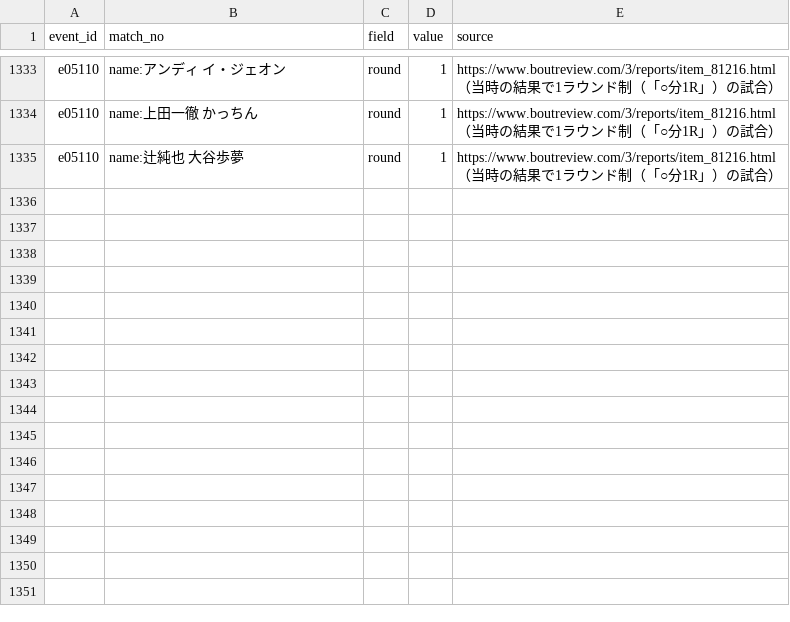
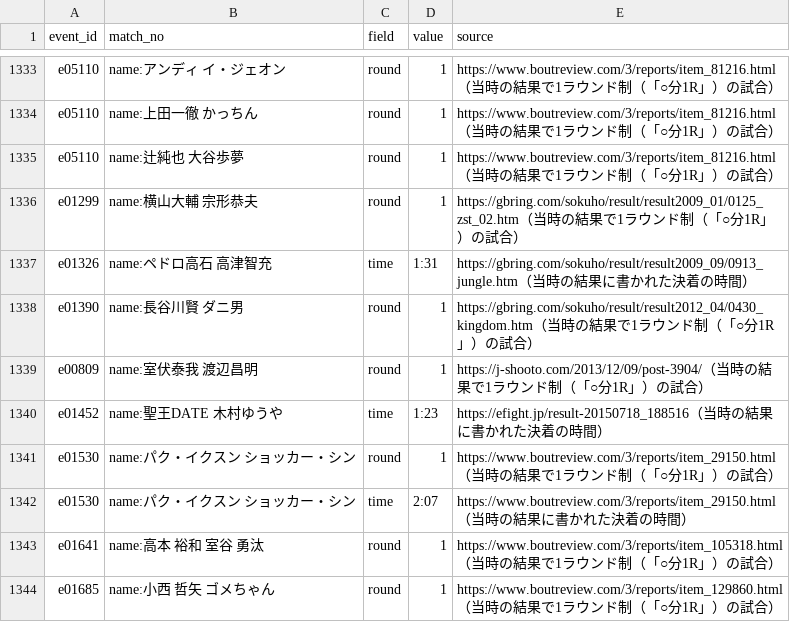
Before and after one commit to japan-mma-record/japan-mma-record.github.io, a TSV file: data/fixes.tsv, drawn as a sheet; only a part is shown, gaps mark what is left out; the diff names each change by its address in the sheet, - before the commit and + after, or states it on an @@ line.

```diff
--- a/data/fixes.tsv
+++ b/data/fixes.tsv
+row 1336: e01299 | name:横山大輔 宗形恭夫 | round | 1 | https://gbring.com/sokuho/result/result2009_01/0125_zst_02.htm（当時の結果で1ラウンド制（「○分1R」）の試合）
+row 1337: e01326 | name:ペドロ高石 高津智充 | time | 1:31 | https://gbring.com/sokuho/result/result2009_09/0913_jungle.htm（当時の結果に書かれた決着の時間）
+row 1338: e01390 | name:長谷川賢 ダニ男 | round | 1 | https://gbring.com/sokuho/result/result2012_04/0430_kingdom.htm（当時の結果で1ラウンド制（「○分1R」）の試合）
+row 1339: e00809 | name:室伏泰我 渡辺昌明 | round | 1 | https://j-shooto.com/2013/12/09/post-3904/（当時の結果で1ラウンド制（「○分1R」）の試合）
+row 1340: e01452 | name:聖王DATE 木村ゆうや | time | 1:23 | https://efight.jp/result-20150718_188516（当時の結果に書かれた決着の時間）
+row 1341: e01530 | name:パク・イクスン ショッカー・シン | round | 1 | https://www.boutreview.com/3/reports/item_29150.html（当時の結果で1ラウンド制（「○分1R」）の試合）
+row 1342: e01530 | name:パク・イクスン ショッカー・シン | time | 2:07 | https://www.boutreview.com/3/reports/item_29150.html（当時の結果に書かれた決着の時間）
+row 1343: e01641 | name:高本 裕和 室谷 勇汰 | round | 1 | https://www.boutreview.com/3/reports/item_105318.html（当時の結果で1ラウンド制（「○分1R」）の試合）
+row 1344: e01685 | name:小西 哲矢 ゴメちゃん | round | 1 | https://www.boutreview.com/3/reports/item_129860.html（当時の結果で1ラウンド制（「○分1R」）の試合）
```
